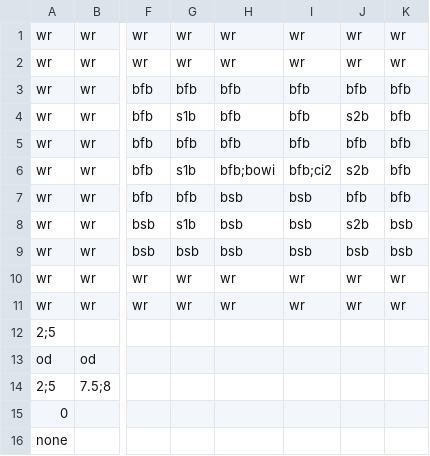
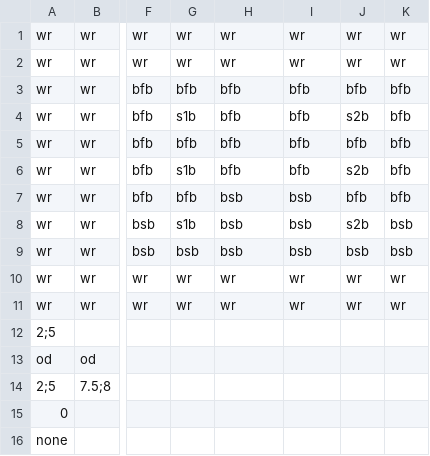
Before and after one commit to Gorfeywog/ZeldaDungeon, a CSV file: RoomData/room01.csv, drawn as a sheet; only a part is shown, gaps mark what is left out; the diff names each change by its address in the sheet, - before the commit and + after, or states it on an @@ line.

Commit message:
Moved items around and set certain items on room clears, made game flow more smoothly overall

```diff
--- a/RoomData/room01.csv
+++ b/RoomData/room01.csv
-H6: bfb;bowi
+H6: bfb
-I6: bfb;ci2
+I6: bfb
```
Also changed, not shown: RoomData/room00.csv, RoomData/room07.csv, 8 other files.
